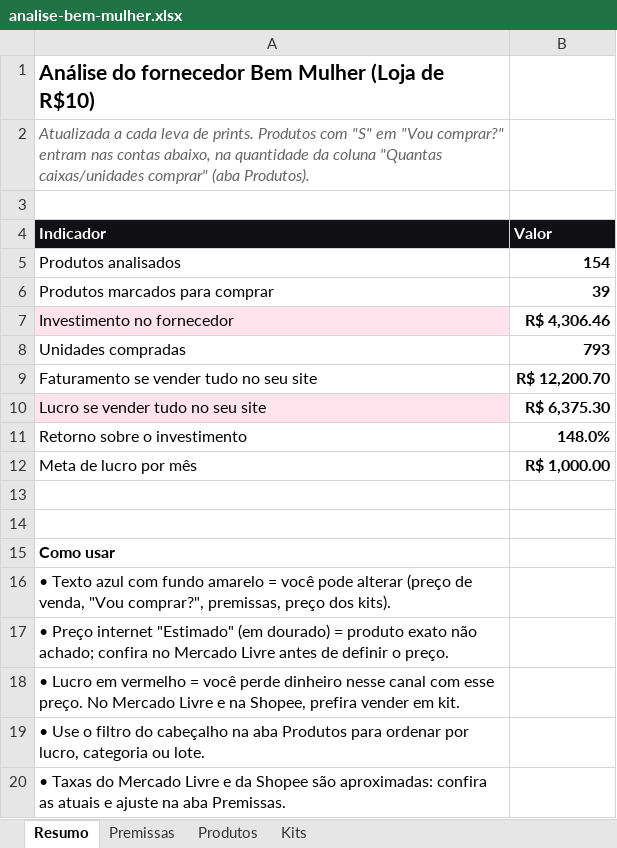
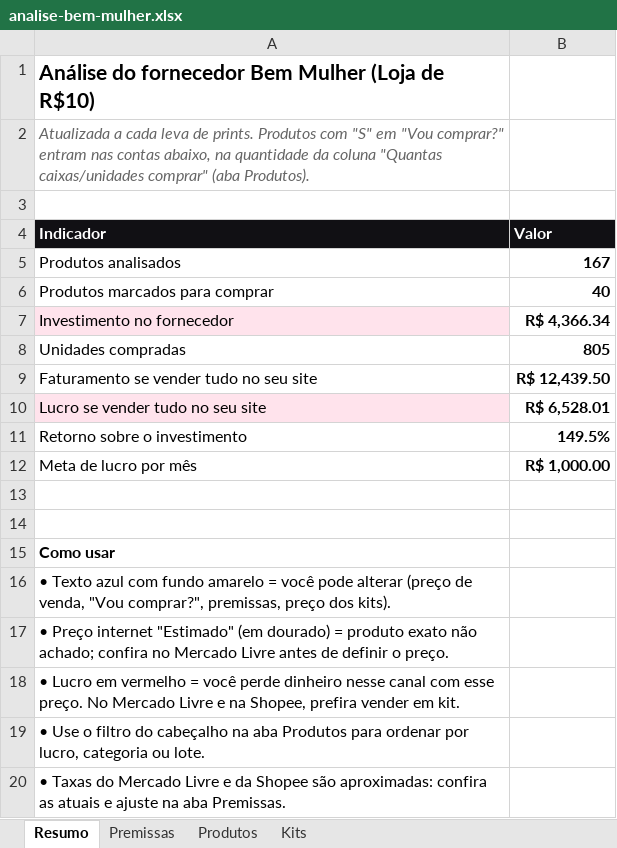
Before and after one commit to victorsilvestre001-ui/Bwalpha, an Excel workbook: analise-fornecedor/analise-bem-mulher.xlsx, sheet Resumo, drawn as a sheet; values as stored, in another font and other column widths than the file's, no borders; the diff names each change by its address in the sheet, - before the commit and + after, or states it on an @@ line.

```diff
--- a/analise-fornecedor/analise-bem-mulher.xlsx (sheet Resumo)
+++ b/analise-fornecedor/analise-bem-mulher.xlsx (sheet Resumo)
-B5 (Valor): 154
+B5 (Valor): 167
-B6 (Valor): 39
+B6 (Valor): 40
-B7 (Valor): R$ 4,306.46
+B7 (Valor): R$ 4,366.34
-B8 (Valor): 793
+B8 (Valor): 805
-B9 (Valor): R$ 12,200.70
+B9 (Valor): R$ 12,439.50
-B10 (Valor): R$ 6,375.30
+B10 (Valor): R$ 6,528.01
-B11 (Valor): 148.0%
+B11 (Valor): 149.5%
```
Also changed, not shown: sheet Produtos, sheet Kits, 1 other file.
